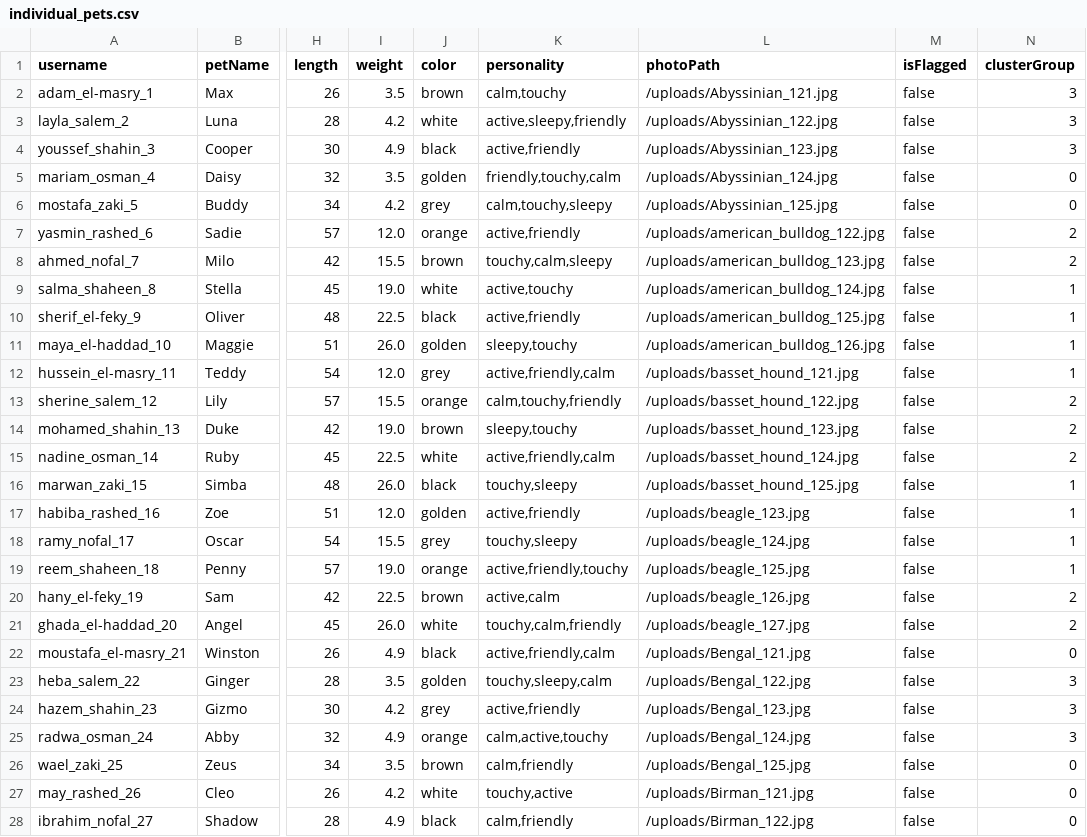
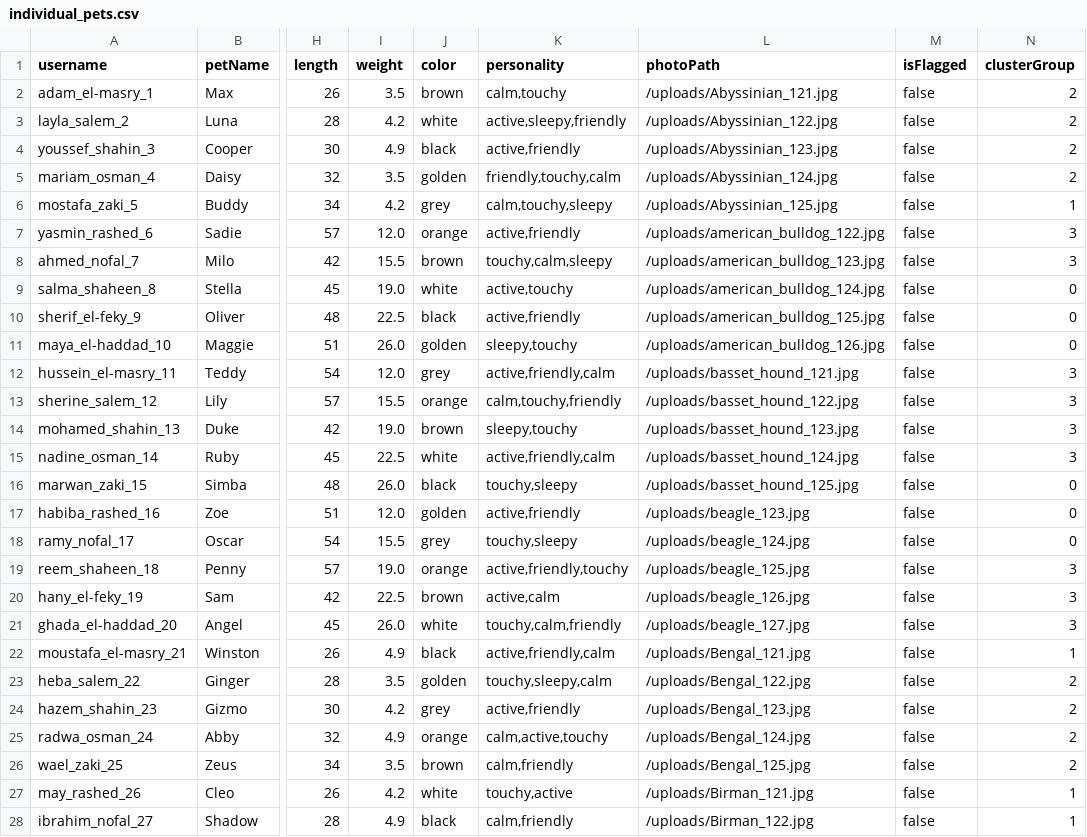
Before and after one commit to aabdelal1/BsBsBoby, a CSV file: DB/individual_pets.csv, drawn as a sheet; only a part is shown, gaps mark what is left out; the diff covers the shown part only; the diff names each change by its address in the sheet, - before the commit and + after, or states it on an @@ line.

```diff
--- a/DB/individual_pets.csv
+++ b/DB/individual_pets.csv
-N2:N4 (clusterGroup): 3
+N2:N4 (clusterGroup): 2
-N5 (clusterGroup): 0
+N5 (clusterGroup): 2
-N6 (clusterGroup): 0
+N6 (clusterGroup): 1
-N7:N8 (clusterGroup): 2
+N7:N8 (clusterGroup): 3
-N9:N11 (clusterGroup): 1
+N9:N11 (clusterGroup): 0
-N12 (clusterGroup): 1
+N12 (clusterGroup): 3
-N13:N15 (clusterGroup): 2
+N13:N15 (clusterGroup): 3
-N16:N18 (clusterGroup): 1
+N16:N18 (clusterGroup): 0
-N19 (clusterGroup): 1
+N19 (clusterGroup): 3
-N20:N21 (clusterGroup): 2
+N20:N21 (clusterGroup): 3
-N22 (clusterGroup): 0
+N22 (clusterGroup): 1
-N23:N25 (clusterGroup): 3
+N23:N25 (clusterGroup): 2
-N26 (clusterGroup): 0
+N26 (clusterGroup): 2
-N27:N28 (clusterGroup): 0
+N27:N28 (clusterGroup): 1
```
Also changed, not shown: 118 edited cells elsewhere in this file, 3 other files.
